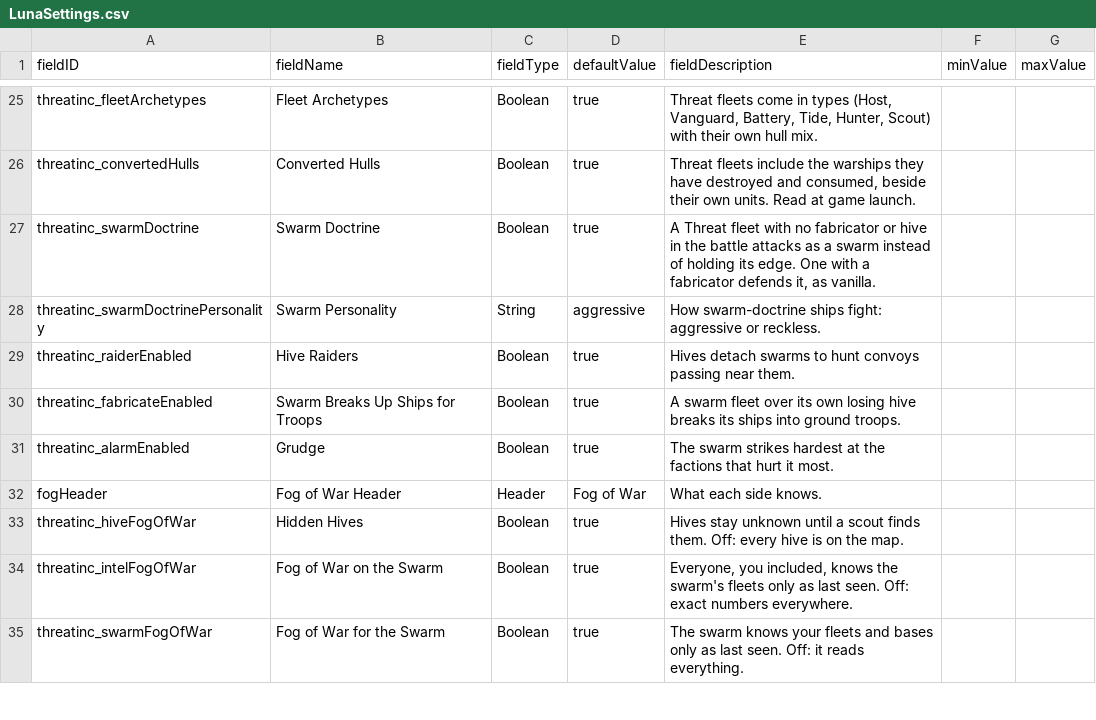
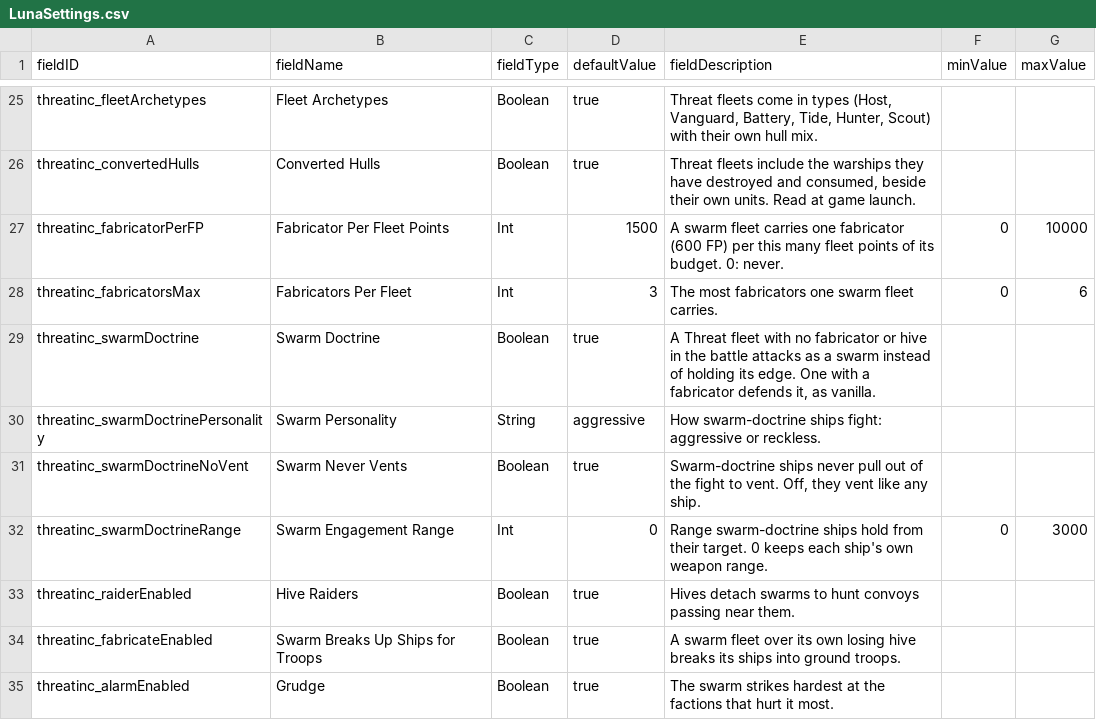
Before and after one commit to pogoman/ThreatIncursion, a CSV file: data/config/LunaSettings.csv, drawn as a sheet; only a part is shown, gaps mark what is left out; the shorter side is filled out with more unchanged rows.

```diff
--- a/data/config/LunaSettings.csv
+++ b/data/config/LunaSettings.csv
@@ -26,4 +26,8 @@ threatinc_fleetArchetypes,Fleet Archetypes,Boolean,true,"Threat fleets come in t
 threatinc_convertedHulls,Converted Hulls,Boolean,true,"Threat fleets include the warships they have destroyed and consumed, beside their own units. Read at game launch.",,
+threatinc_fabricatorPerFP,Fabricator Per Fleet Points,Int,1500,"A swarm fleet carries one fabricator (600 FP) per this many fleet points of its budget. 0: never.",0,10000
+threatinc_fabricatorsMax,Fabricators Per Fleet,Int,3,The most fabricators one swarm fleet carries.,0,6
 threatinc_swarmDoctrine,Swarm Doctrine,Boolean,true,"A Threat fleet with no fabricator or hive in the battle attacks as a swarm instead of holding its edge. One with a fabricator defends it, as vanilla.",,
 threatinc_swarmDoctrinePersonality,Swarm Personality,String,aggressive,"How swarm-doctrine ships fight: aggressive or reckless.",,
+threatinc_swarmDoctrineNoVent,Swarm Never Vents,Boolean,true,"Swarm-doctrine ships never pull out of the fight to vent. Off, they vent like any ship.",,
+threatinc_swarmDoctrineRange,Swarm Engagement Range,Int,0,"Range swarm-doctrine ships hold from their target. 0 keeps each ship's own weapon range.",0,3000
 threatinc_raiderEnabled,Hive Raiders,Boolean,true,Hives detach swarms to hunt convoys passing near them.,,
```
Also changed, not shown: 9 other files.
